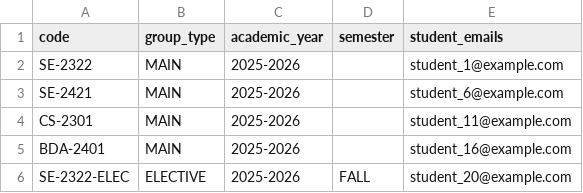
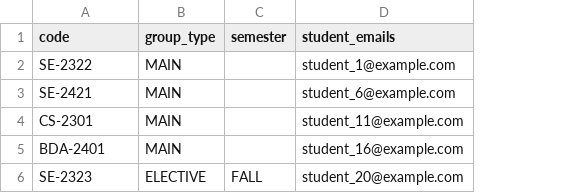
Before and after one commit to stemmww/Face-Recognition-System-for-Student-Attendance, a CSV file: sample_groups.csv, drawn as a sheet; the diff names each change by its address in the sheet, - before the commit and + after, or states it on an @@ line.

Commit message:
Remove group academic year field

```diff
--- a/sample_groups.csv
+++ b/sample_groups.csv
-column C (academic_year), rows 2-6: all 2025-2026
-A6 (code): SE-2322-ELEC
+A6 (code): SE-2323
```
Also changed, not shown: 5 other files.
